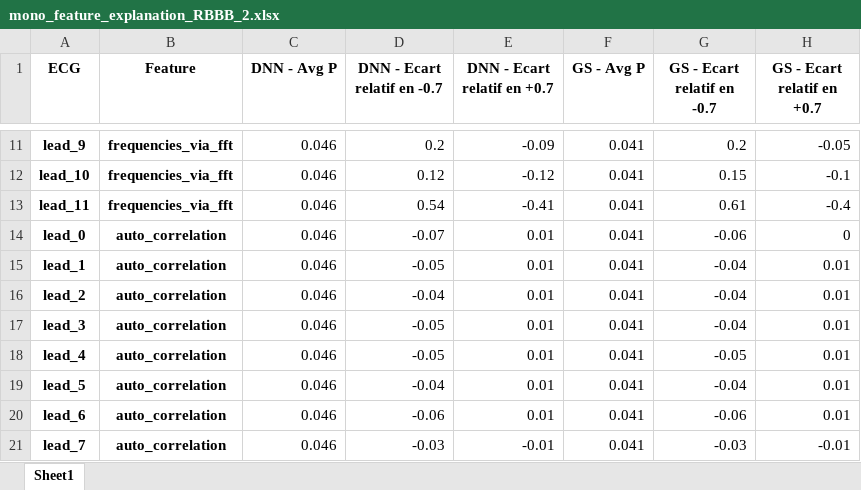
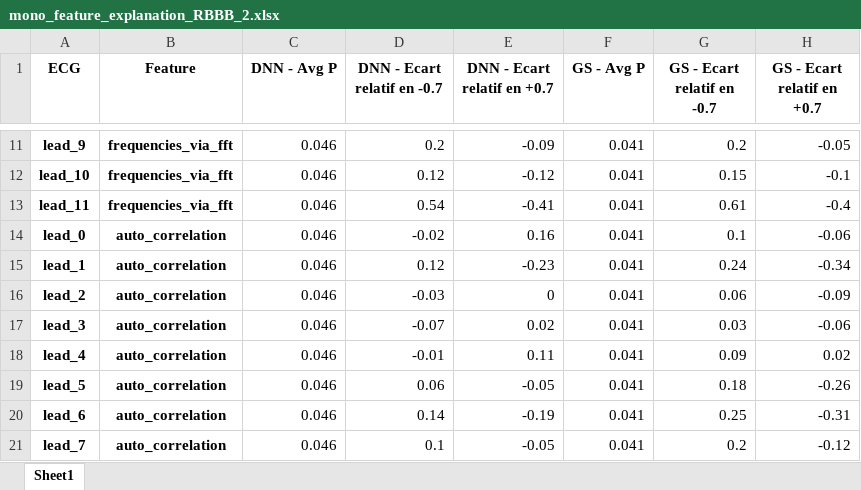
Before and after one commit to maxencenoble/dnn_diagnosis_explanation, an Excel workbook: affichage_ecg/mono_feature_explanation_RBBB_2.xlsx, sheet Sheet1, drawn as a sheet; only a part is shown, gaps mark what is left out; values as stored, in another font and other column widths than the file's, no borders; the diff covers the shown part only; the diff names each change by its address in the sheet, - before the commit and + after, or states it on an @@ line.

```diff
--- a/affichage_ecg/mono_feature_explanation_RBBB_2.xlsx (sheet Sheet1)
+++ b/affichage_ecg/mono_feature_explanation_RBBB_2.xlsx (sheet Sheet1)
-D14 (DNN - Ecart relatif en -0.7): -0.07
+D14 (DNN - Ecart relatif en -0.7): -0.02
-E14 (DNN - Ecart relatif en +0.7): 0.01
+E14 (DNN - Ecart relatif en +0.7): 0.16
-G14 (GS - Ecart relatif en -0.7): -0.06
+G14 (GS - Ecart relatif en -0.7): 0.1
-H14 (GS - Ecart relatif en +0.7): 0
+H14 (GS - Ecart relatif en +0.7): -0.06
-D15 (DNN - Ecart relatif en -0.7): -0.05
+D15 (DNN - Ecart relatif en -0.7): 0.12
-E15 (DNN - Ecart relatif en +0.7): 0.01
+E15 (DNN - Ecart relatif en +0.7): -0.23
-G15 (GS - Ecart relatif en -0.7): -0.04
+G15 (GS - Ecart relatif en -0.7): 0.24
-H15 (GS - Ecart relatif en +0.7): 0.01
+H15 (GS - Ecart relatif en +0.7): -0.34
-D16 (DNN - Ecart relatif en -0.7): -0.04
+D16 (DNN - Ecart relatif en -0.7): -0.03
-E16 (DNN - Ecart relatif en +0.7): 0.01
+E16 (DNN - Ecart relatif en +0.7): 0
-G16 (GS - Ecart relatif en -0.7): -0.04
+G16 (GS - Ecart relatif en -0.7): 0.06
-H16 (GS - Ecart relatif en +0.7): 0.01
+H16 (GS - Ecart relatif en +0.7): -0.09
-D17 (DNN - Ecart relatif en -0.7): -0.05
+D17 (DNN - Ecart relatif en -0.7): -0.07
-E17 (DNN - Ecart relatif en +0.7): 0.01
+E17 (DNN - Ecart relatif en +0.7): 0.02
-G17 (GS - Ecart relatif en -0.7): -0.04
+G17 (GS - Ecart relatif en -0.7): 0.03
-H17 (GS - Ecart relatif en +0.7): 0.01
+H17 (GS - Ecart relatif en +0.7): -0.06
-D18 (DNN - Ecart relatif en -0.7): -0.05
+D18 (DNN - Ecart relatif en -0.7): -0.01
-E18 (DNN - Ecart relatif en +0.7): 0.01
+E18 (DNN - Ecart relatif en +0.7): 0.11
-G18 (GS - Ecart relatif en -0.7): -0.05
+G18 (GS - Ecart relatif en -0.7): 0.09
-H18 (GS - Ecart relatif en +0.7): 0.01
+H18 (GS - Ecart relatif en +0.7): 0.02
-D19 (DNN - Ecart relatif en -0.7): -0.04
+D19 (DNN - Ecart relatif en -0.7): 0.06
-E19 (DNN - Ecart relatif en +0.7): 0.01
+E19 (DNN - Ecart relatif en +0.7): -0.05
-G19 (GS - Ecart relatif en -0.7): -0.04
+G19 (GS - Ecart relatif en -0.7): 0.18
-H19 (GS - Ecart relatif en +0.7): 0.01
+H19 (GS - Ecart relatif en +0.7): -0.26
-D20 (DNN - Ecart relatif en -0.7): -0.06
+D20 (DNN - Ecart relatif en -0.7): 0.14
-E20 (DNN - Ecart relatif en +0.7): 0.01
+E20 (DNN - Ecart relatif en +0.7): -0.19
-G20 (GS - Ecart relatif en -0.7): -0.06
+G20 (GS - Ecart relatif en -0.7): 0.25
-H20 (GS - Ecart relatif en +0.7): 0.01
+H20 (GS - Ecart relatif en +0.7): -0.31
-D21 (DNN - Ecart relatif en -0.7): -0.03
+D21 (DNN - Ecart relatif en -0.7): 0.1
-E21 (DNN - Ecart relatif en +0.7): -0.01
+E21 (DNN - Ecart relatif en +0.7): -0.05
-G21 (GS - Ecart relatif en -0.7): -0.03
+G21 (GS - Ecart relatif en -0.7): 0.2
-H21 (GS - Ecart relatif en +0.7): -0.01
+H21 (GS - Ecart relatif en +0.7): -0.12
```
Also changed, not shown: 15 edited cells elsewhere in this sheet, affichage_ecg/mono_feature_explanation_1dAVb_2.xlsx, affichage_ecg/mono_feature_explanation_AF_2.xlsx, 4 other files.
